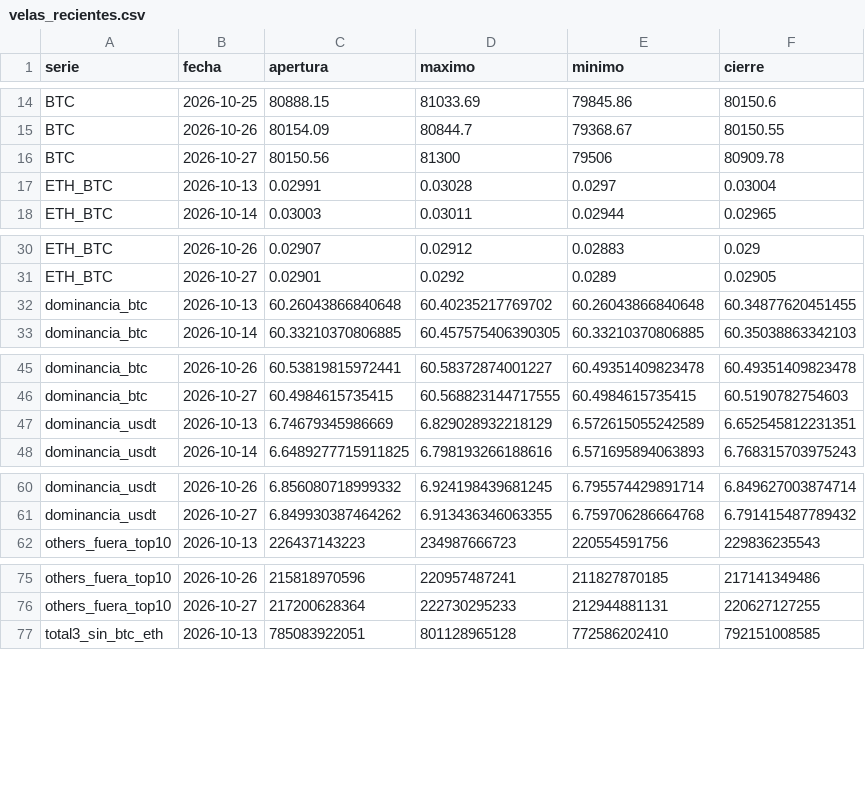
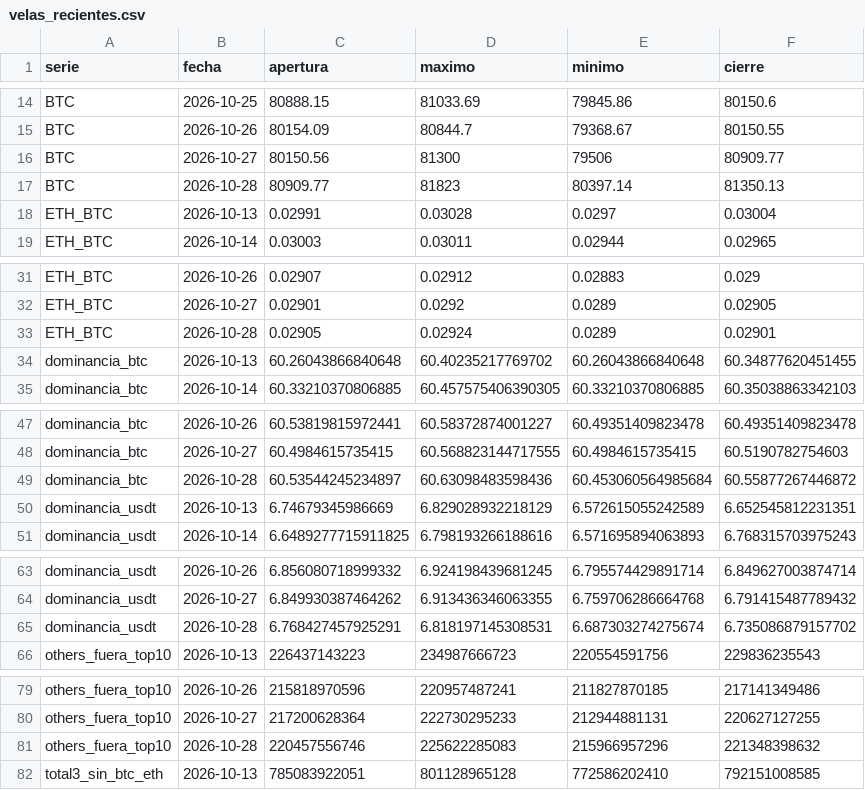
Before and after one commit to OSQUIR99/VELAS-BACKTEST, a CSV file: ESTUDIOS_DOMINANCIA/velas_recientes.csv, drawn as a sheet; only a part is shown, gaps mark what is left out; the diff covers the shown part only.

Commit message:
Dominancias: velas hasta 2026-10-28

```diff
--- a/ESTUDIOS_DOMINANCIA/velas_recientes.csv
+++ b/ESTUDIOS_DOMINANCIA/velas_recientes.csv
@@ -15,3 +15,4 @@ BTC,2026-10-25,80888.15,81033.69,79845.86,80150.6
 BTC,2026-10-26,80154.09,80844.7,79368.67,80150.55
-BTC,2026-10-27,80150.56,81300,79506,80909.78
+BTC,2026-10-27,80150.56,81300,79506,80909.77
+BTC,2026-10-28,80909.77,81823,80397.14,81350.13
 ETH_BTC,2026-10-13,0.02991,0.03028,0.0297,0.03004
@@ -31,2 +32,3 @@ ETH_BTC,2026-10-26,0.02907,0.02912,0.02883,0.029
 ETH_BTC,2026-10-27,0.02901,0.0292,0.0289,0.02905
+ETH_BTC,2026-10-28,0.02905,0.02924,0.0289,0.02901
 dominancia_btc,2026-10-13,60.26043866840648,60.40235217769702,60.26043866840648,60.34877620451455
@@ -46,2 +48,3 @@ dominancia_btc,2026-10-26,60.53819815972441,60.58372874001227,60.49351409823478,
 dominancia_btc,2026-10-27,60.4984615735415,60.568823144717555,60.4984615735415,60.5190782754603
+dominancia_btc,2026-10-28,60.53544245234897,60.63098483598436,60.453060564985684,60.55877267446872
 dominancia_usdt,2026-10-13,6.74679345986669,6.829028932218129,6.572615055242589,6.652545812231351
@@ -61,2 +64,3 @@ dominancia_usdt,2026-10-26,6.856080718999332,6.924198439681245,6.795574429891714
 dominancia_usdt,2026-10-27,6.849930387464262,6.913436346063355,6.759706286664768,6.791415487789432
+dominancia_usdt,2026-10-28,6.768427457925291,6.818197145308531,6.687303274275674,6.735086879157702
 others_fuera_top10,2026-10-13,226437143223,234987666723,220554591756,229836235543
@@ -76,2 +80,3 @@ others_fuera_top10,2026-10-26,215818970596,220957487241,211827870185,21714134948
 others_fuera_top10,2026-10-27,217200628364,222730295233,212944881131,220627127255
+others_fuera_top10,2026-10-28,220457556746,225622285083,215966957296,221348398632
 total3_sin_btc_eth,2026-10-13,785083922051,801128965128,772586202410,792151008585
```
Also changed, not shown: 1 added row elsewhere in this file.
